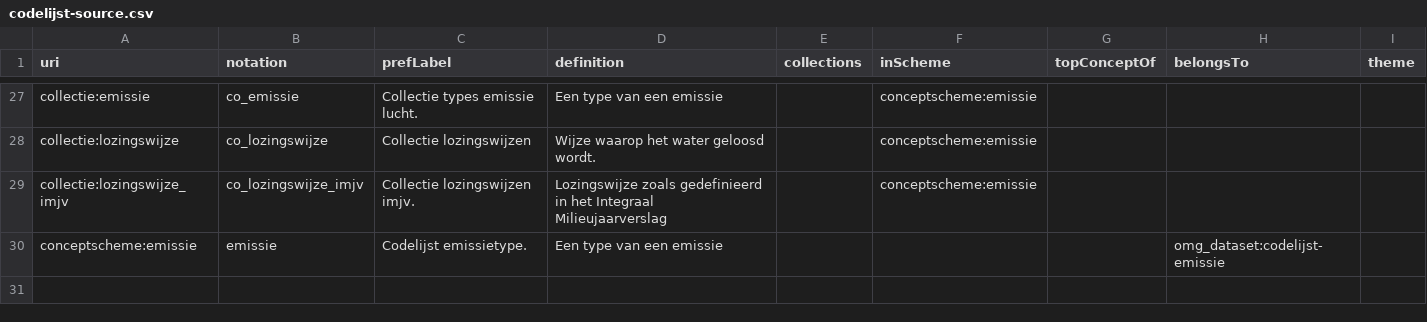
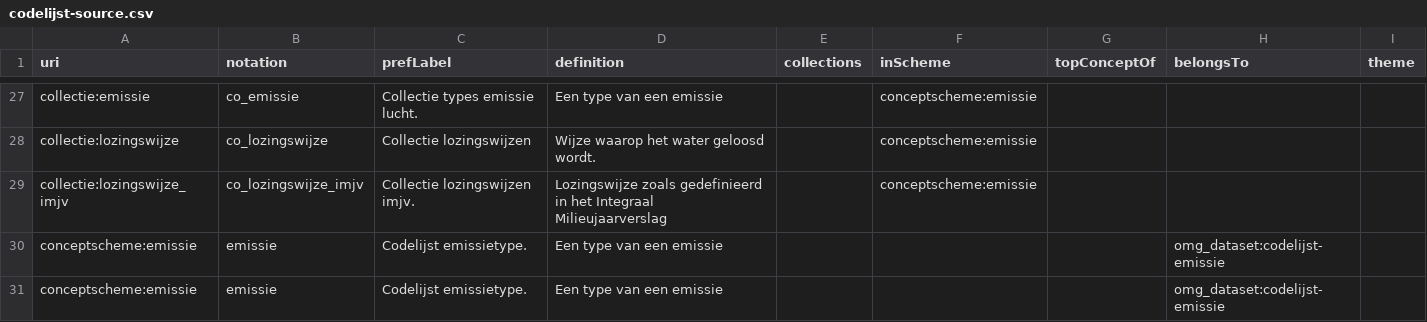
Before and after one commit to milieuinfo/codelijst-emissie, a CSV file: src/source/codelijst-source.csv, drawn as a sheet; only a part is shown, gaps mark what is left out; the diff names each change by its address in the sheet, - before the commit and + after, or states it on an @@ line.

Commit message:
Update codelijst-source.csv

```diff
--- a/src/source/codelijst-source.csv
+++ b/src/source/codelijst-source.csv
+row 31: conceptscheme:emissie | emissie | Codelijst emissietype. | Een type van een emissie |  |  |  | omg_dataset:codelijst-emissie
```
